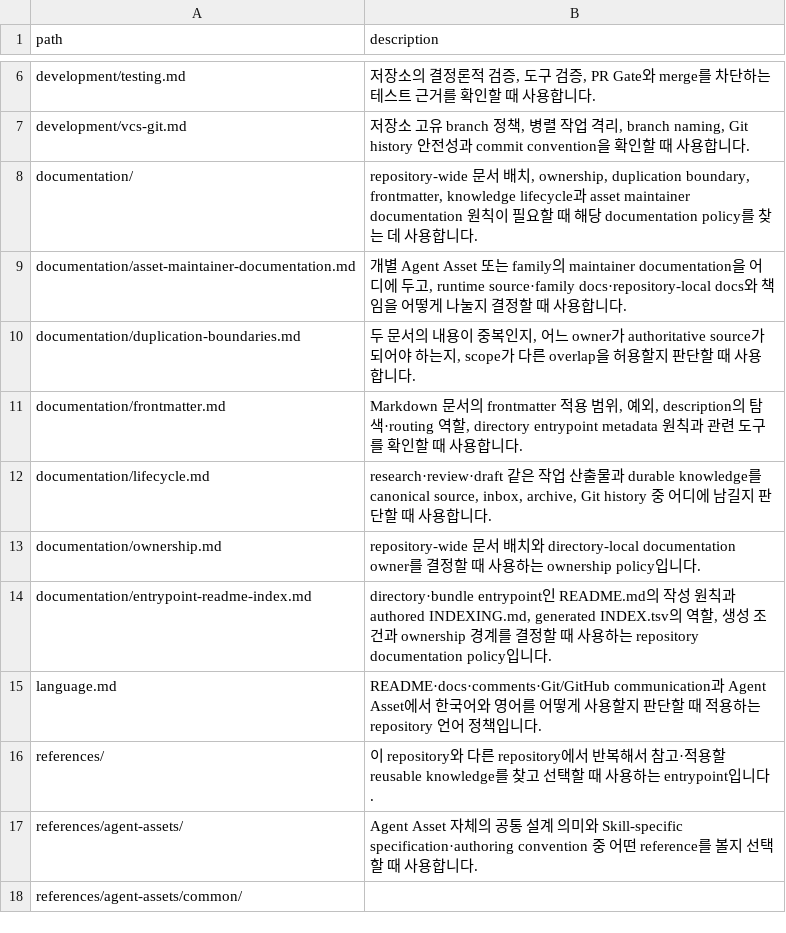
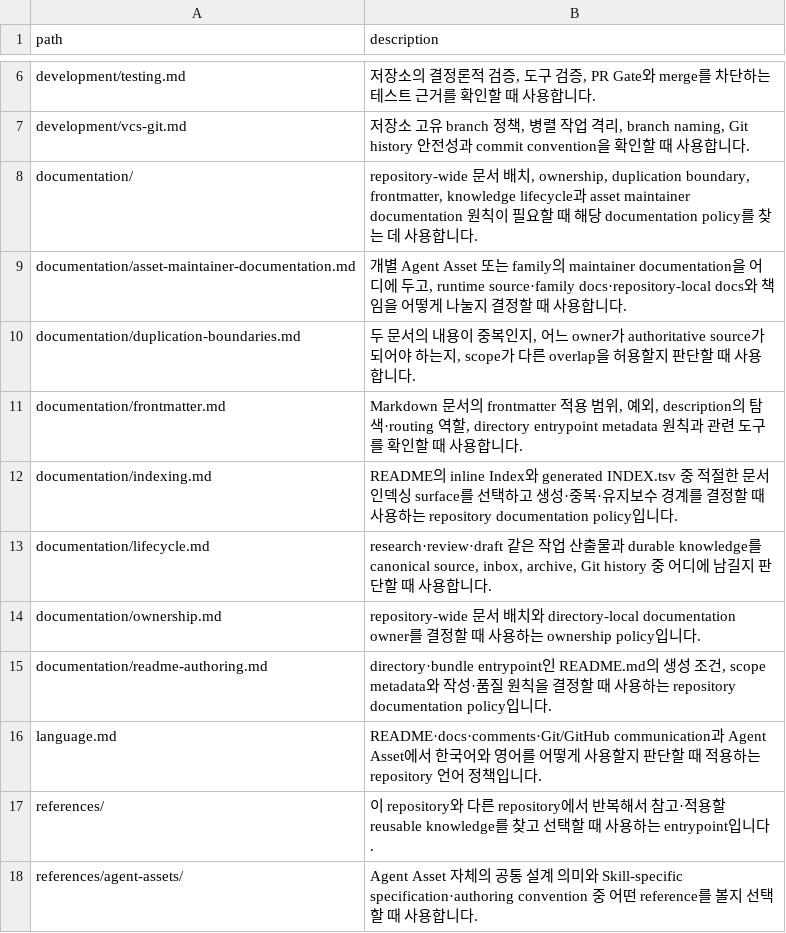
Before and after one commit to mols3131d/mols-agent-assets, a TSV file: docs/INDEX.tsv, drawn as a sheet; only a part is shown, gaps mark what is left out; the shorter side is filled out with more unchanged rows.

Commit message:
docs(documentation): README와 indexing 정책 분리

```diff
--- a/docs/INDEX.tsv
+++ b/docs/INDEX.tsv
@@ -11,5 +11,6 @@ documentation/duplication-boundaries.md	두 문서의 내용이 중복인지,
 documentation/frontmatter.md	Markdown 문서의 frontmatter 적용 범위, 예외, description의 탐색·routing 역할, directory entrypoint metadata 원칙과 관련 도구를 확인할 때 사용합니다.
+documentation/indexing.md	README의 inline Index와 generated INDEX.tsv 중 적절한 문서 인덱싱 surface를 선택하고 생성·중복·유지보수 경계를 결정할 때 사용하는 repository documentation policy입니다.
 documentation/lifecycle.md	research·review·draft 같은 작업 산출물과 durable knowledge를 canonical source, inbox, archive, Git history 중 어디에 남길지 판단할 때 사용합니다.
 documentation/ownership.md	repository-wide 문서 배치와 directory-local documentation owner를 결정할 때 사용하는 ownership policy입니다.
-documentation/entrypoint-readme-index.md	directory·bundle entrypoint인 README.md의 작성 원칙과 authored INDEXING.md, generated INDEX.tsv의 역할, 생성 조건과 ownership 경계를 결정할 때 사용하는 repository documentation policy입니다.
+documentation/readme-authoring.md	directory·bundle entrypoint인 README.md의 생성 조건, scope metadata와 작성·품질 원칙을 결정할 때 사용하는 repository documentation policy입니다.
 language.md	README·docs·comments·Git/GitHub communication과 Agent Asset에서 한국어와 영어를 어떻게 사용할지 판단할 때 적용하는 repository 언어 정책입니다.
```
Also changed, not shown: 10 other files.
